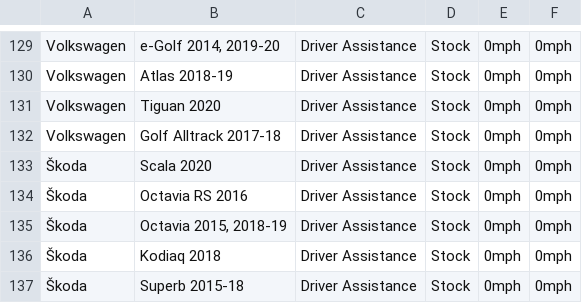
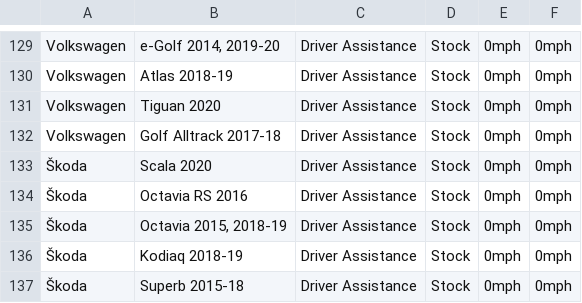
Before and after one commit to bbennett80/comma_vehicles, a CSV file: comma_vehicles.csv, drawn as a sheet; only a part is shown, gaps mark what is left out.

```diff
--- a/comma_vehicles.csv
+++ b/comma_vehicles.csv
@@ -135,3 +135,3 @@ Volkswagen,Golf Alltrack 2017-18,Driver Assistance,Stock,0mph,0mph
 Škoda,"Octavia 2015, 2018-19",Driver Assistance,Stock,0mph,0mph
-Škoda,Kodiaq 2018,Driver Assistance,Stock,0mph,0mph
+Škoda,Kodiaq 2018-19,Driver Assistance,Stock,0mph,0mph
 Škoda,Superb 2015-18,Driver Assistance,Stock,0mph,0mph
```
